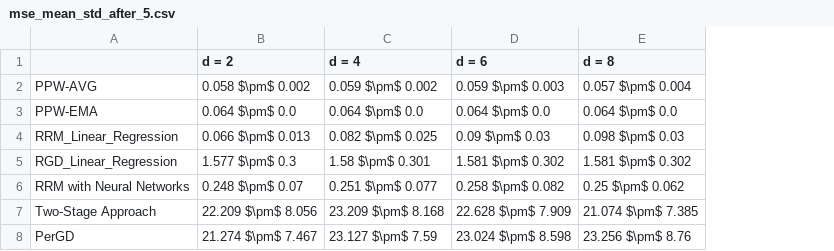
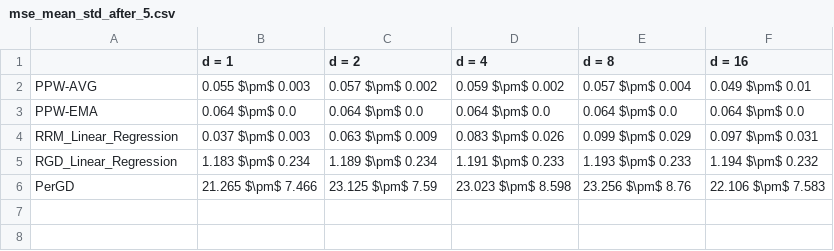
Before and after one commit to zhong-gz/PPW, a CSV file: Communities and Crime/result/mse_mean_std_after_5.csv, drawn as a sheet; removed rows and columns are numbered as before the commit, all else as after; the diff names each change by its address in the sheet, - before the commit and + after, or states it on an @@ line.

```diff
--- a/Communities and Crime/result/mse_mean_std_after_5.csv
+++ b/Communities and Crime/result/mse_mean_std_after_5.csv
+column B (d = 1), rows 2-6: 0.055 $\pm$ 0.003 | 0.064 $\pm$ 0.0 | 0.037 $\pm$ 0.003 | 1.183 $\pm$ 0.234 | 21.265 $\pm$ 7.466
-column D (d = 6), rows 2-5: 0.059 $\pm$ 0.003 | 0.064 $\pm$ 0.0 | 0.09 $\pm$ 0.03 | 1.581 $\pm$ 0.302; row 8: 23.024 $\pm$ 8.598
+column F (d = 16), rows 2-6: 0.049 $\pm$ 0.01 | 0.064 $\pm$ 0.0 | 0.097 $\pm$ 0.031 | 1.194 $\pm$ 0.232 | 22.106 $\pm$ 7.583
-C2 (d = 2): 0.058 $\pm$ 0.002
+C2 (d = 2): 0.057 $\pm$ 0.002
-C4 (d = 2): 0.066 $\pm$ 0.013
+C4 (d = 2): 0.063 $\pm$ 0.009
-D4 (d = 4): 0.082 $\pm$ 0.025
+D4 (d = 4): 0.083 $\pm$ 0.026
-E4 (d = 8): 0.098 $\pm$ 0.03
+E4 (d = 8): 0.099 $\pm$ 0.029
-C5 (d = 2): 1.577 $\pm$ 0.3
+C5 (d = 2): 1.189 $\pm$ 0.234
-D5 (d = 4): 1.58 $\pm$ 0.301
+D5 (d = 4): 1.191 $\pm$ 0.233
-E5 (d = 8): 1.581 $\pm$ 0.302
+E5 (d = 8): 1.193 $\pm$ 0.233
-row 6: RRM with Neural Networks | 0.248 $\pm$ 0.07 | 0.251 $\pm$ 0.077 | 0.258 $\pm$ 0.082 | 0.25 $\pm$ 0.062
-row 7: Two-Stage Approach | 22.209 $\pm$ 8.056 | 23.209 $\pm$ 8.168 | 22.628 $\pm$ 7.909 | 21.074 $\pm$ 7.385
-C6 (d = 2): 21.274 $\pm$ 7.467
+C6 (d = 2): 23.125 $\pm$ 7.59
-D6 (d = 4): 23.127 $\pm$ 7.59
+D6 (d = 4): 23.023 $\pm$ 8.598
```
Also changed, not shown: Communities and Crime/result/gap_mean_std_after_5.csv, 30 other files.
